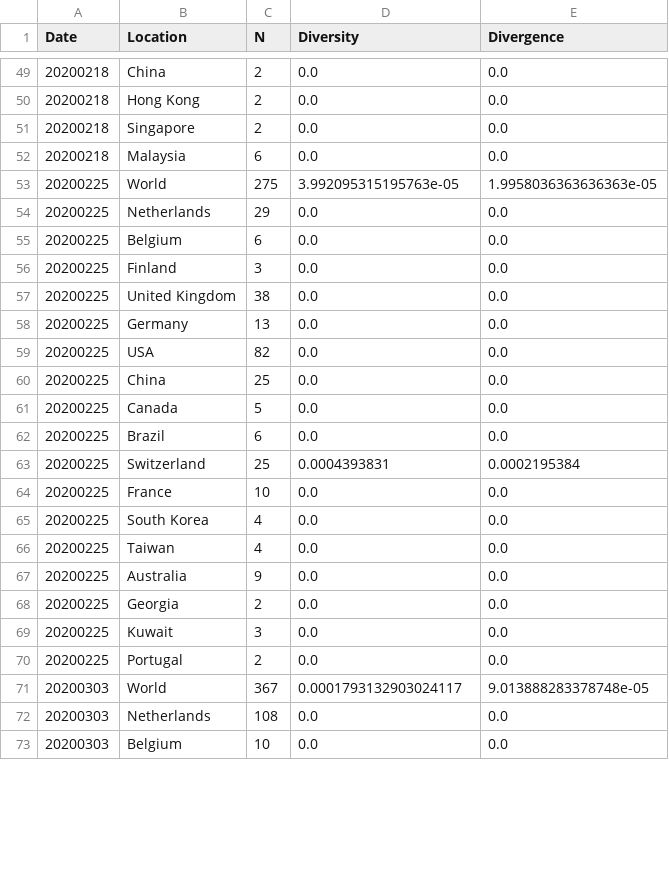
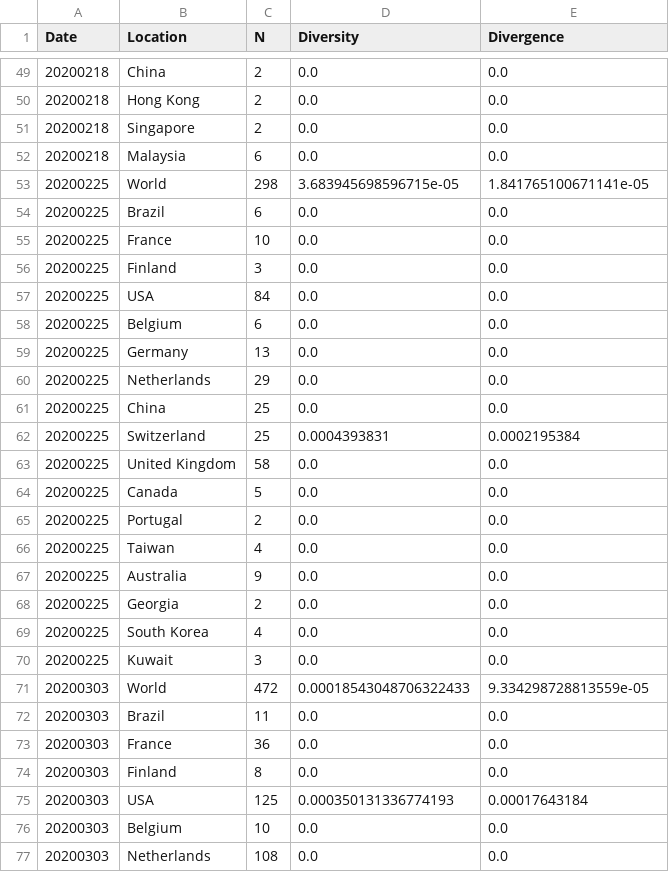
Before and after one commit to veg/SARS-CoV-2, a CSV file: data/evolution.ORF6.csv, drawn as a sheet; only a part is shown, gaps mark what is left out; the diff covers the shown part only.

```diff
--- a/data/evolution.ORF6.csv
+++ b/data/evolution.ORF6.csv
@@ -52,15 +52,15 @@ Date,Location,N,Diversity,Divergence
 20200218,Malaysia,6,0.0,0.0
-20200225,World,275,3.992095315195763e-05,1.9958036363636363e-05
+20200225,World,298,3.683945698596715e-05,1.841765100671141e-05
+20200225,Brazil,6,0.0,0.0
+20200225,France,10,0.0,0.0
+20200225,Finland,3,0.0,0.0
+20200225,USA,84,0.0,0.0
+20200225,Belgium,6,0.0,0.0
+20200225,Germany,13,0.0,0.0
 20200225,Netherlands,29,0.0,0.0
-20200225,Belgium,6,0.0,0.0
-20200225,Finland,3,0.0,0.0
-20200225,United Kingdom,38,0.0,0.0
-20200225,Germany,13,0.0,0.0
-20200225,USA,82,0.0,0.0
 20200225,China,25,0.0,0.0
+20200225,Switzerland,25,0.0004393831,0.0002195384
+20200225,United Kingdom,58,0.0,0.0
 20200225,Canada,5,0.0,0.0
-20200225,Brazil,6,0.0,0.0
-20200225,Switzerland,25,0.0004393831,0.0002195384
-20200225,France,10,0.0,0.0
-20200225,South Korea,4,0.0,0.0
+20200225,Portugal,2,0.0,0.0
 20200225,Taiwan,4,0.0,0.0
@@ -68,6 +68,10 @@ Date,Location,N,Diversity,Divergence
 20200225,Georgia,2,0.0,0.0
+20200225,South Korea,4,0.0,0.0
 20200225,Kuwait,3,0.0,0.0
-20200225,Portugal,2,0.0,0.0
-20200303,World,367,0.0001793132903024117,9.013888283378748e-05
+20200303,World,472,0.00018543048706322433,9.334298728813559e-05
+20200303,Brazil,11,0.0,0.0
+20200303,France,36,0.0,0.0
+20200303,Finland,8,0.0,0.0
+20200303,USA,125,0.000350131336774193,0.00017643184
+20200303,Belgium,10,0.0,0.0
 20200303,Netherlands,108,0.0,0.0
-20200303,Belgium,10,0.0,0.0
```
Also changed, not shown: 8 added rows, 10 removed rows, 9 moved rows and 24 edited cells elsewhere in this file, data/evolution.ORF3a.csv, data/evolution.ORF7a.csv, 18 other files.
